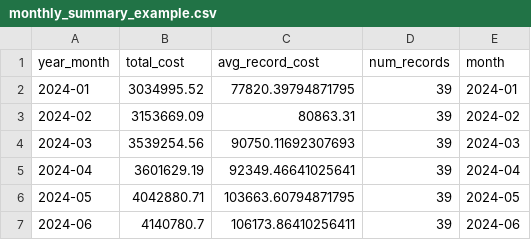
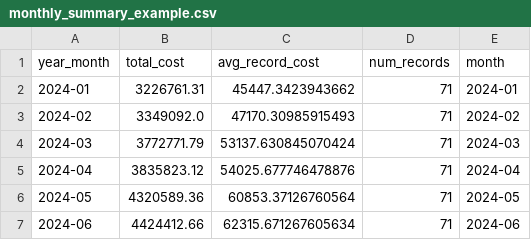
Before and after one commit to T-Klug/aws-cur-report-generator, a CSV file: examples/monthly_summary_example.csv, drawn as a sheet.

```diff
--- a/examples/monthly_summary_example.csv
+++ b/examples/monthly_summary_example.csv
@@ -1,7 +1,7 @@
 year_month,total_cost,avg_record_cost,num_records,month
-2024-01,3034995.52,77820.39794871795,39,2024-01
-2024-02,3153669.09,80863.31,39,2024-02
-2024-03,3539254.56,90750.11692307693,39,2024-03
-2024-04,3601629.19,92349.46641025641,39,2024-04
-2024-05,4042880.71,103663.60794871795,39,2024-05
-2024-06,4140780.7,106173.86410256411,39,2024-06
+2024-01,3226761.31,45447.3423943662,71,2024-01
+2024-02,3349092.0,47170.30985915493,71,2024-02
+2024-03,3772771.79,53137.630845070424,71,2024-03
+2024-04,3835823.12,54025.677746478876,71,2024-04
+2024-05,4320589.36,60853.37126760564,71,2024-05
+2024-06,4424412.66,62315.671267605634,71,2024-06
```
Also changed, not shown: examples/cost_by_service_example.csv, 3 other files.
